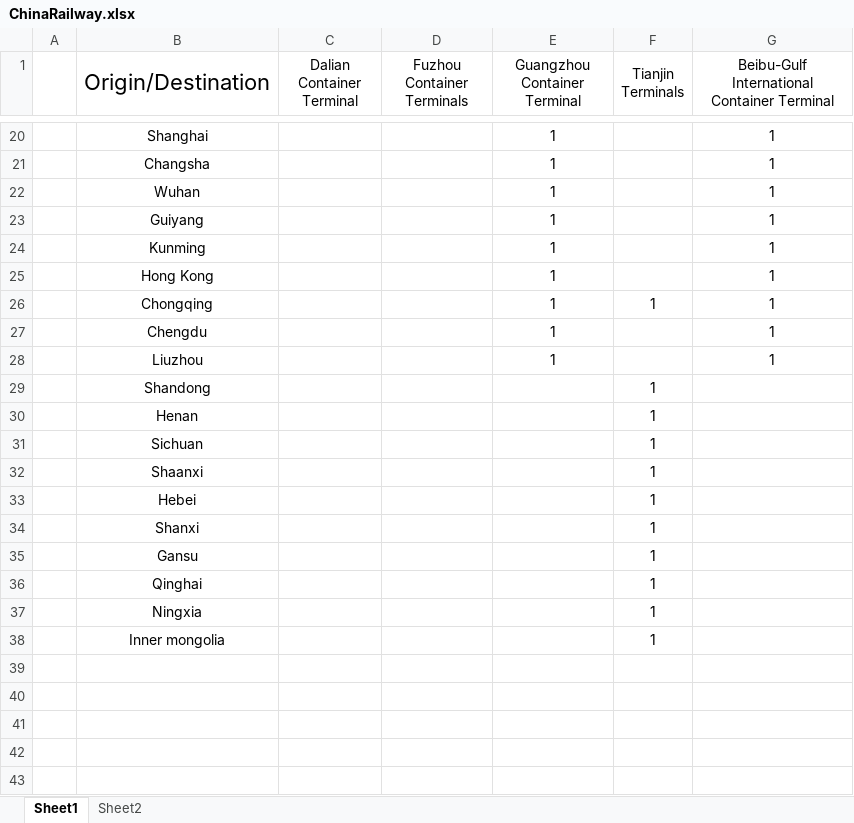
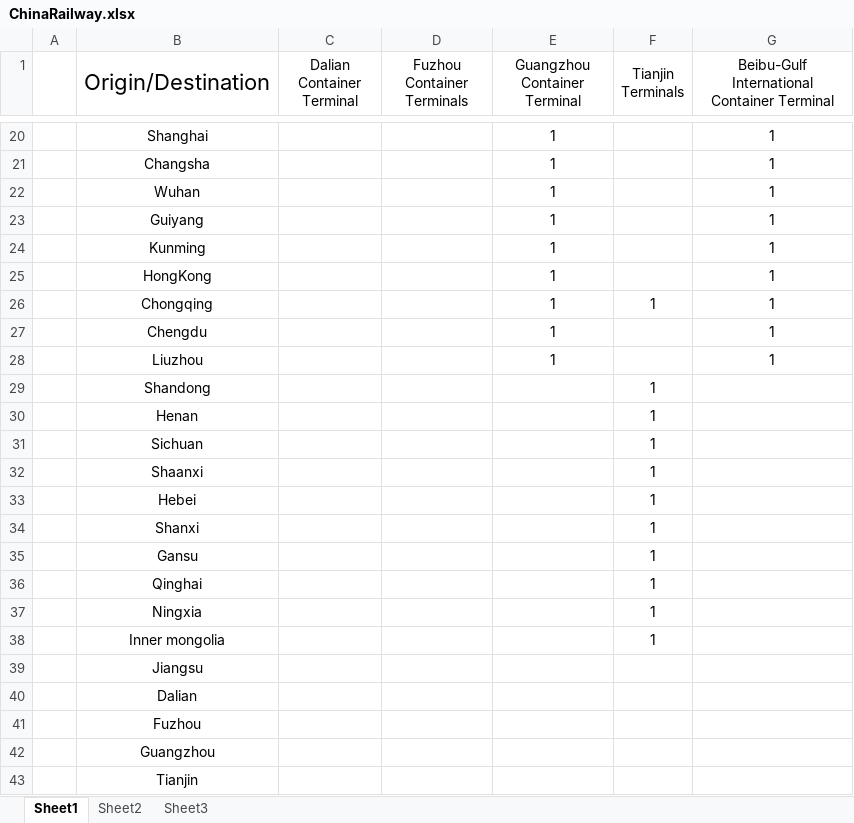
Before and after one commit to qiuzihao88/PSAHackathon, an Excel workbook: ChinaRailway.xlsx, sheet Sheet1, drawn as a sheet; only a part is shown, gaps mark what is left out; values as stored, in another font and other column widths than the file's, no borders; the diff names each change by its address in the sheet, - before the commit and + after, or states it on an @@ line.

```diff
--- a/ChinaRailway.xlsx (sheet Sheet1)
+++ b/ChinaRailway.xlsx (sheet Sheet1)
+sheet tab: Sheet3
-B25 (Origin/Destination): Hong Kong
+B25 (Origin/Destination): HongKong
+row 39:  | Jiangsu
+row 40:  | Dalian
+row 41:  | Fuzhou
+row 42:  | Guangzhou
+row 43:  | Tianjin
```
Also changed, not shown: sheet Sheet2, 1 other file.
